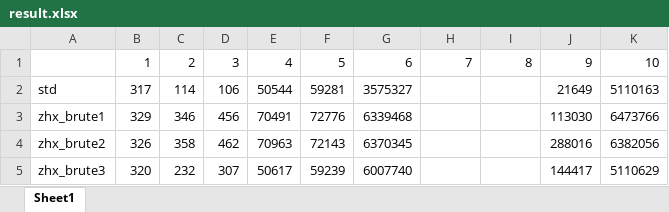
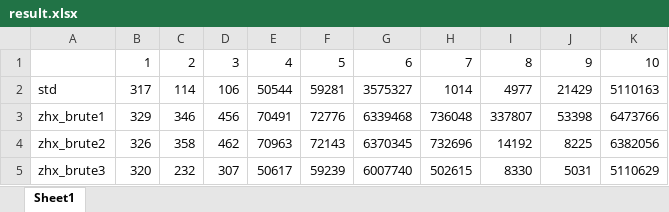
Before and after one commit to DiamondJack/CTSC2018, an Excel workbook: day2/placement/data/data_maker/result.xlsx, sheet Sheet1, drawn as a sheet; values as stored, in another font and other column widths than the file's, no borders; the diff names each change by its address in the sheet, - before the commit and + after, or states it on an @@ line.

Commit message:
placement results

```diff
--- a/day2/placement/data/data_maker/result.xlsx (sheet Sheet1)
+++ b/day2/placement/data/data_maker/result.xlsx (sheet Sheet1)
-H2: (empty)
+H2: 1014
-I2: (empty)
+I2: 4977
-J2: 21649
+J2: 21429
-H3: (empty)
+H3: 736048
-I3: (empty)
+I3: 337807
-J3: 113030
+J3: 53398
-H4: (empty)
+H4: 732696
-I4: (empty)
+I4: 14192
-J4: 288016
+J4: 8225
-H5: (empty)
+H5: 502615
-I5: (empty)
+I5: 8330
-J5: 144417
+J5: 5031
```
